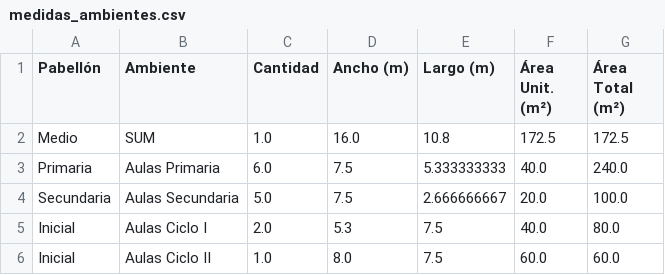
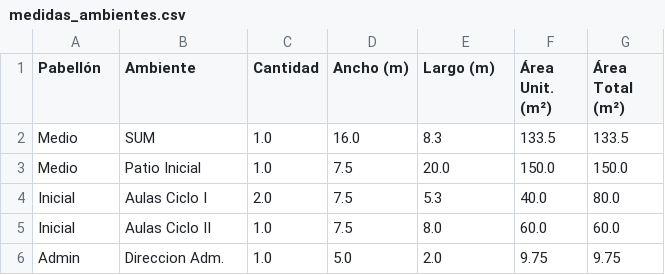
Before and after one commit to dev6Plaindes/prosesign_geometry_api, a CSV file: medidas_ambientes.csv, drawn as a sheet.

```diff
--- a/medidas_ambientes.csv
+++ b/medidas_ambientes.csv
@@ -1,6 +1,6 @@
 Pabellón;Ambiente;Cantidad;Ancho (m);Largo (m);Área Unit. (m²);Área Total (m²)
-Medio;SUM;1.0;16.0;10.8;172.5;172.5
-Primaria;Aulas Primaria;6.0;7.5;5.333333333;40.0;240.0
-Secundaria;Aulas Secundaria;5.0;7.5;2.666666667;20.0;100.0
-Inicial;Aulas Ciclo I;2.0;5.3;7.5;40.0;80.0
-Inicial;Aulas Ciclo II;1.0;8.0;7.5;60.0;60.0
+Medio;SUM;1.0;16.0;8.3;133.5;133.5
+Medio;Patio Inicial;1.0;7.5;20.0;150.0;150.0
+Inicial;Aulas Ciclo I;2.0;7.5;5.3;40.0;80.0
+Inicial;Aulas Ciclo II;1.0;7.5;8.0;60.0;60.0
+Admin;Direccion Adm.;1.0;5.0;2.0;9.75;9.75
```
Also changed, not shown: 1 other file.
